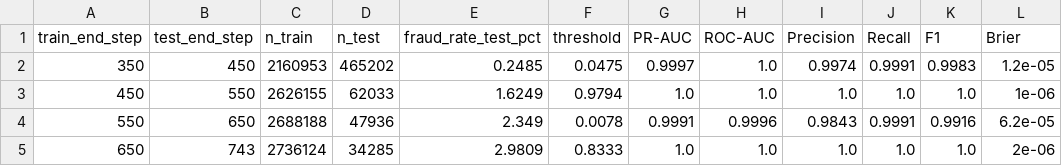
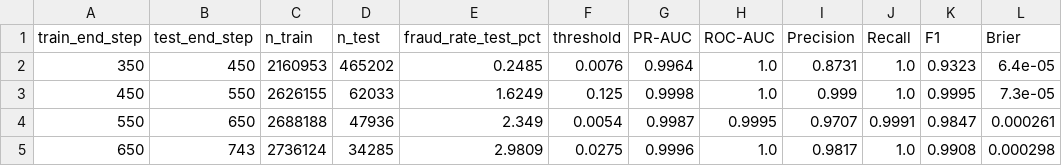
Before and after one commit to alvenyuka/Fraud-Detection-System, a CSV file: dashboard/data/walk_forward_results.csv, drawn as a sheet.

Commit message:
Fix balance-drain shortcut, correct stale threshold, redesign dashboard UI
User-reported bug: live-testing the dashboard found the model calling
legitimate account closures "100% fraud" -- a $12 transaction that fully
and correctly emptied a $12 account scored 100% fraud probability despite
zero actual accounting discrepancy. Root cause: the model took the raw
balance columns as direct inputs, and PaySim's simulated fraud almost
always drains the origin account to exactly zero, so the model learned
"balance hits zero" as a fraud signal on its own.

Fix, and what re-testing after the fix found:
- Removed the raw balance columns from FEATURE_COLS (src/features.py),
  retuned and retrained. This removed the crudest version of the shortcut.
- Re-verified with the same test transactions and found the fix was only
  partial: orig_drain_ratio still encodes "fully drained" by construction.
  Probability is flat near-zero for any drain fraction 10-99%, then jumps
  to 95.3% at exactly 100% -- a step function, not a smooth relationship,
  confirming this is a property of how PaySim generates fraud labels, not
  a bug fixable by dropping more columns. Documented honestly in
  MODEL_CARD.md and surfaced directly in the dashboard's sidebar and as a
  contextual warning on affected predictions, rather than hidden.
- Separately found and fixed a stale hardcoded decision threshold (0.9989)
  that was calibrated for the old model and crashed recall to 60% under
  the new one. Threshold is now computed on the calibration split every
  training run (src/features.py::pick_best_threshold, shared with
  validate.py instead of duplicated) -- 99.85% precision / 99.56% recall
  with the properly-computed 0.4 threshold.

Also redesigned the dashboard's visual design (.streamlit/config.toml,
dashboard/app.py chart styling) from the default dark Streamlit theme to
a deliberate light theme with a consistent color palette across every
chart, per user feedback that the UI looked "poorly done."

```diff
--- a/dashboard/data/walk_forward_results.csv
+++ b/dashboard/data/walk_forward_results.csv
@@ -1,5 +1,5 @@
 train_end_step,test_end_step,n_train,n_test,fraud_rate_test_pct,threshold,PR-AUC,ROC-AUC,Precision,Recall,F1,Brier
-350,450,2160953,465202,0.2485,0.0475,0.9997,1.0,0.9974,0.9991,0.9983,1.2e-05
-450,550,2626155,62033,1.6249,0.9794,1.0,1.0,1.0,1.0,1.0,1e-06
-550,650,2688188,47936,2.349,0.0078,0.9991,0.9996,0.9843,0.9991,0.9916,6.2e-05
-650,743,2736124,34285,2.9809,0.8333,1.0,1.0,1.0,1.0,1.0,2e-06
+350,450,2160953,465202,0.2485,0.0076,0.9964,1.0,0.8731,1.0,0.9323,6.4e-05
+450,550,2626155,62033,1.6249,0.125,0.9998,1.0,0.999,1.0,0.9995,7.3e-05
+550,650,2688188,47936,2.349,0.0054,0.9987,0.9995,0.9707,0.9991,0.9847,0.000261
+650,743,2736124,34285,2.9809,0.0275,0.9996,1.0,0.9817,1.0,0.9908,0.000298
```
Also changed, not shown: 13 other files.
